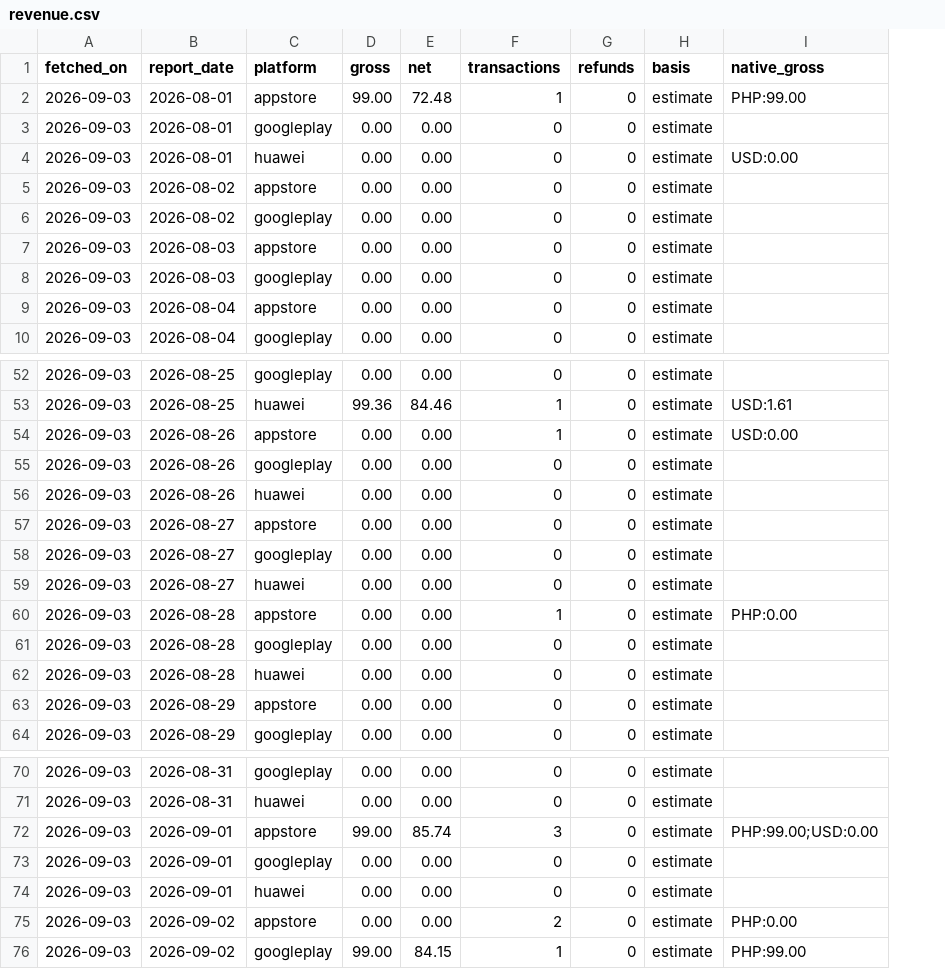
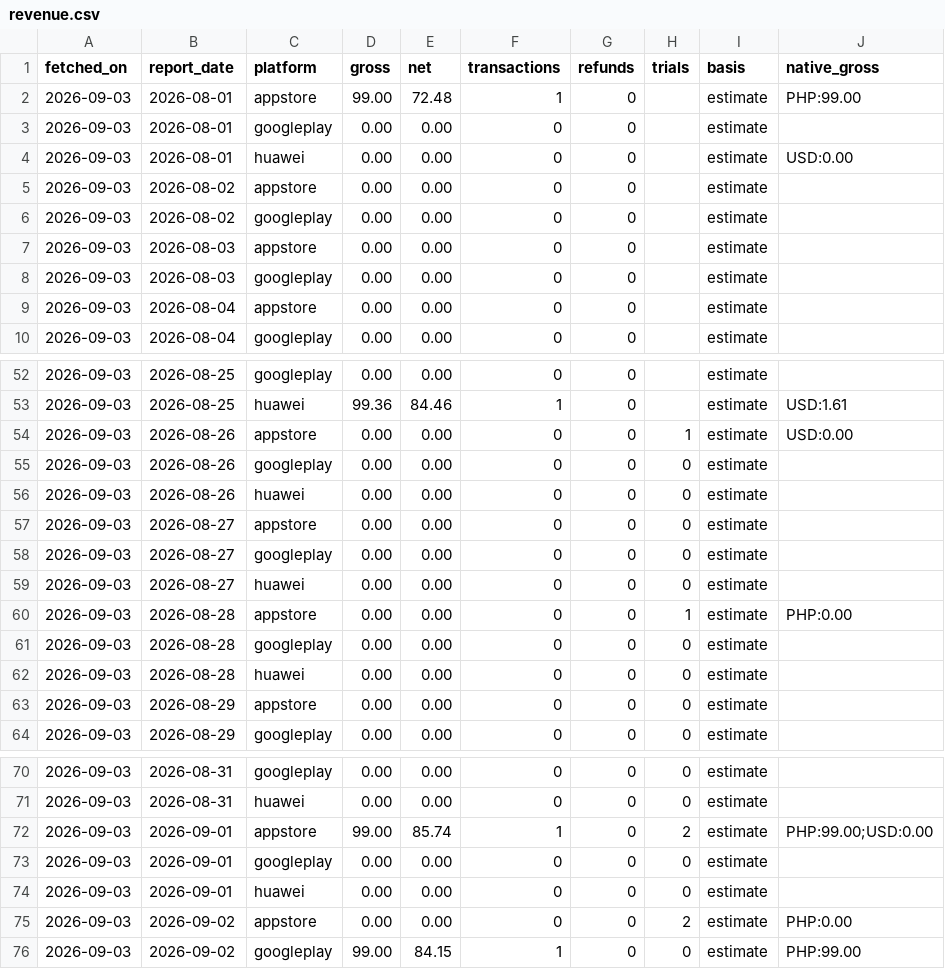
Before and after one commit to sheenana-dev/bticket-download-report, a CSV file: data/revenue.csv, drawn as a sheet; only a part is shown, gaps mark what is left out; the diff names each change by its address in the sheet, - before the commit and + after, or states it on an @@ line.

```diff
--- a/data/revenue.csv
+++ b/data/revenue.csv
+column H (trials), rows 54-64: 1 | 0 | 0 | 0 | 0 | 0 | 1 | 0 | 0 | 0 | 0; rows 70-76: 0 | 0 | 2 | 0 | 0 | 2 | 0
-F54 (transactions): 1
+F54 (transactions): 0
-F60 (transactions): 1
+F60 (transactions): 0
-F72 (transactions): 3
+F72 (transactions): 1
-F75 (transactions): 2
+F75 (transactions): 0
```
